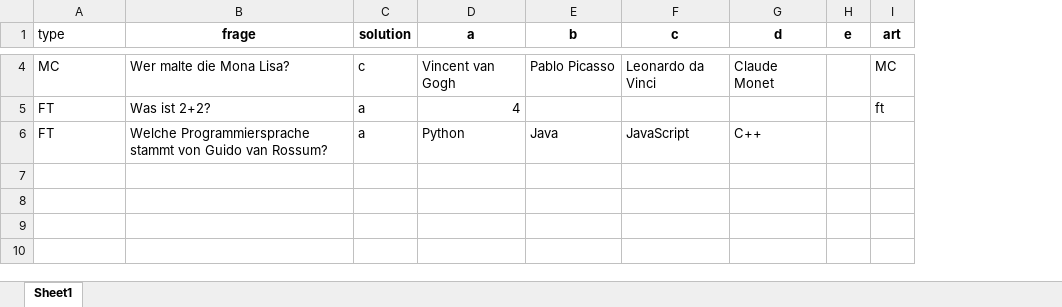
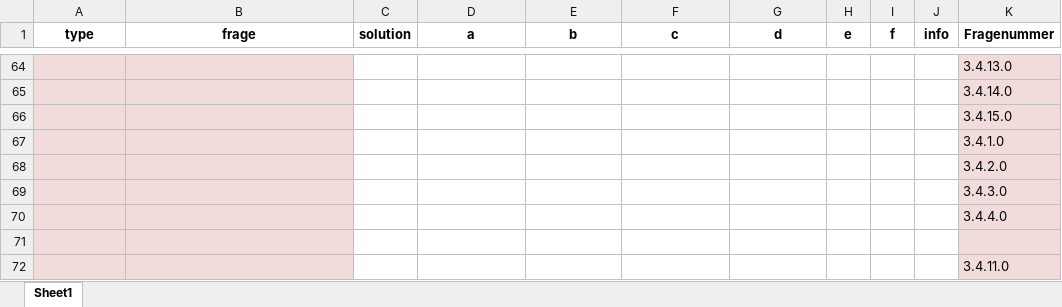
Before and after one commit to eselmilcharmy/Rechnernetze-Quiz, an Excel workbook: Data/quiz_data.xlsx, sheet Sheet1, drawn as a sheet; only a part is shown, gaps mark what is left out; values as stored, in another font and other column widths than the file's, no borders; removed rows and columns are numbered as before the commit, all else as after; the diff covers the shown part only; the diff names each change by its address in the sheet, - before the commit and + after, or states it on an @@ line.

Commit message:
quiz_data aktualisiert

```diff
--- a/Data/quiz_data.xlsx (sheet Sheet1)
+++ b/Data/quiz_data.xlsx (sheet Sheet1)
-column I (art), rows 4-5: MC | ft
+column I (f), empty
+column J (info), empty
+column K (Fragenummer), rows 64-66: 3.4.13.0 | 3.4.14.0 | 3.4.15.0
@@ A1 bold: off → on, alignment: left → center @@
-A64 (type): MC
+A64 (type): (empty)
-A64:B66 fill: none
+A64:B66 fill: #F2DCDB
-B64 (frage): Wer malte die Mona Lisa?
+B64 (frage): (empty)
-C64 (solution): c
+C64 (solution): (empty)
-D64 (a): Vincent van Gogh
+D64 (a): (empty)
-E64 (b): Pablo Picasso
+E64 (b): (empty)
-F64 (c): Leonardo da Vinci
+F64 (c): (empty)
-G64 (d): Claude Monet
+G64 (d): (empty)
-A65:A66 (type): FT
+A65:A66 (type): (empty)
-B65 (frage): Was ist 2+2?
+B65 (frage): (empty)
-C65:C66 (solution): a
+C65:C66 (solution): (empty)
-D65 (a): 4
+D65 (a): (empty)
-B66 (frage): Welche Programmiersprache stammt von Guido van Rossum?
+B66 (frage): (empty)
-D66 (a): Python
+D66 (a): (empty)
-E66 (b): Java
+E66 (b): (empty)
-F66 (c): JavaScript
+F66 (c): (empty)
-G66 (d): C++
+G66 (d): (empty)
+row 67:  |  |  |  |  |  |  |  |  |  | 3.4.1.0
+row 68:  |  |  |  |  |  |  |  |  |  | 3.4.2.0
+row 69:  |  |  |  |  |  |  |  |  |  | 3.4.3.0
+row 70:  |  |  |  |  |  |  |  |  |  | 3.4.4.0
+row 71: (empty)
+row 72:  |  |  |  |  |  |  |  |  |  | 3.4.11.0
```
Also changed, not shown: 60 added rows, 4 edited cells and cell formats elsewhere in this sheet, 1 other file.
